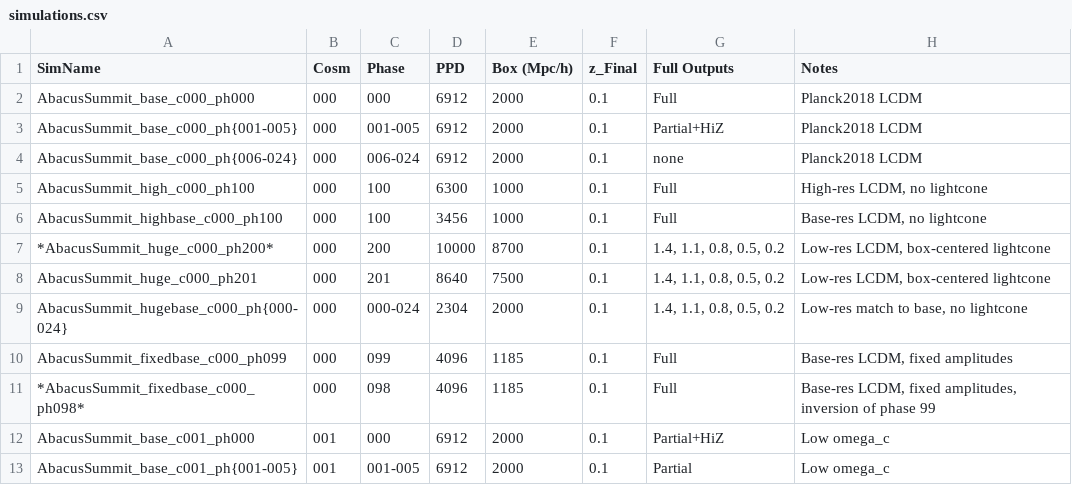
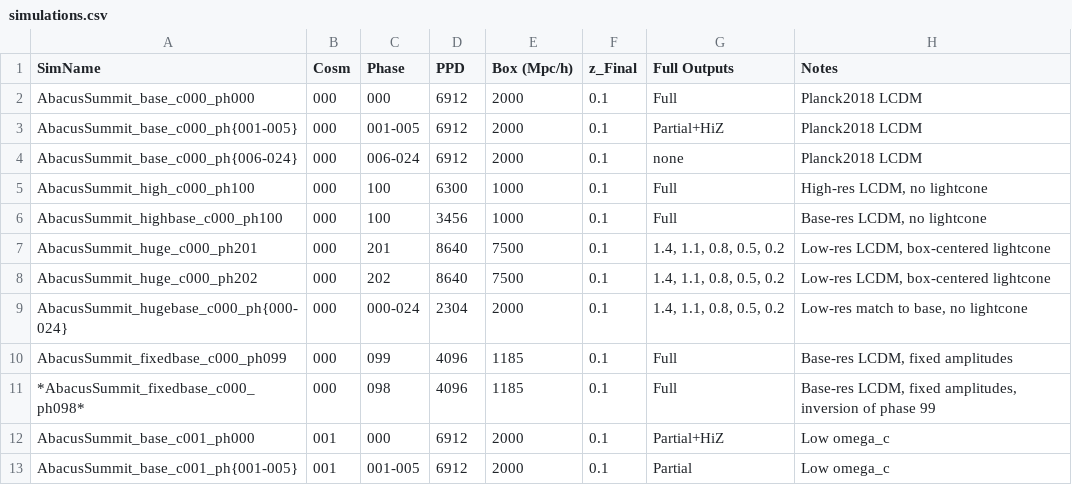
Before and after one commit to abacusorg/AbacusSummit, a CSV file: Simulations/simulations.csv, drawn as a sheet; only a part is shown; removed rows and columns are numbered as before the commit, all else as after; the diff names each change by its address in the sheet, - before the commit and + after, or states it on an @@ line.

Commit message:
Adding ph202 huge sim

```diff
--- a/Simulations/simulations.csv
+++ b/Simulations/simulations.csv
-row 7: *AbacusSummit_huge_c000_ph200* | 000 | 200 | 10000 | 8700 | 0.1 | 1.4, 1.1, 0.8, 0.5, 0.2 | Low-res LCDM, box-centered lightcone
+row 8: AbacusSummit_huge_c000_ph202 | 000 | 202 | 8640 | 7500 | 0.1 | 1.4, 1.1, 0.8, 0.5, 0.2 | Low-res LCDM, box-centered lightcone
```
